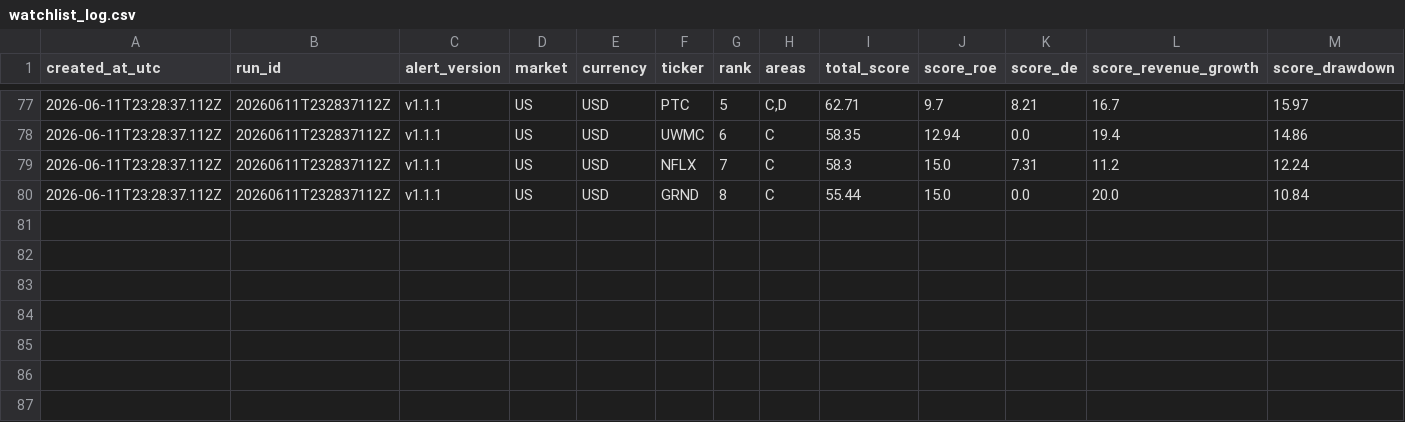
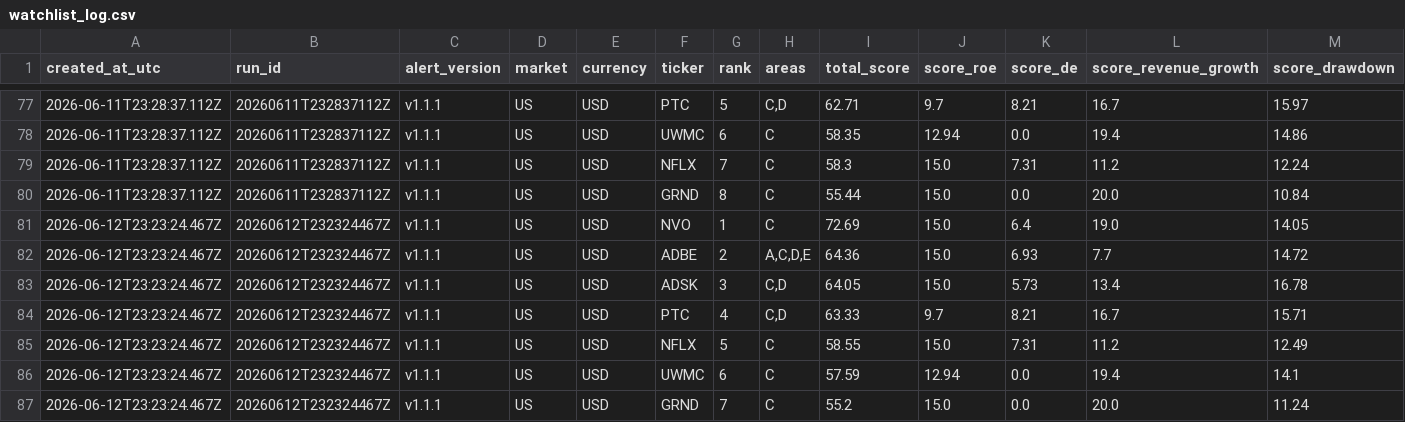
Before and after one commit to abaibros/finviz_bot, a CSV file: watchlist_log.csv, drawn as a sheet; only a part is shown, gaps mark what is left out; rows hold the shown columns only; the diff names each change by its address in the sheet, - before the commit and + after, or states it on an @@ line.

```diff
--- a/watchlist_log.csv
+++ b/watchlist_log.csv
+row 81: 2026-06-12T23:23:24.467Z | 20260612T232324467Z | v1.1.1 | US | USD | NVO | 1 | C | 72.69 | 15.0 | 6.4 | 19.0 | 14.05
+row 82: 2026-06-12T23:23:24.467Z | 20260612T232324467Z | v1.1.1 | US | USD | ADBE | 2 | A,C,D,E | 64.36 | 15.0 | 6.93 | 7.7 | 14.72
+row 83: 2026-06-12T23:23:24.467Z | 20260612T232324467Z | v1.1.1 | US | USD | ADSK | 3 | C,D | 64.05 | 15.0 | 5.73 | 13.4 | 16.78
+row 84: 2026-06-12T23:23:24.467Z | 20260612T232324467Z | v1.1.1 | US | USD | PTC | 4 | C,D | 63.33 | 9.7 | 8.21 | 16.7 | 15.71
+row 85: 2026-06-12T23:23:24.467Z | 20260612T232324467Z | v1.1.1 | US | USD | NFLX | 5 | C | 58.55 | 15.0 | 7.31 | 11.2 | 12.49
+row 86: 2026-06-12T23:23:24.467Z | 20260612T232324467Z | v1.1.1 | US | USD | UWMC | 6 | C | 57.59 | 12.94 | 0.0 | 19.4 | 14.1
+row 87: 2026-06-12T23:23:24.467Z | 20260612T232324467Z | v1.1.1 | US | USD | GRND | 7 | C | 55.2 | 15.0 | 0.0 | 20.0 | 11.24
```
